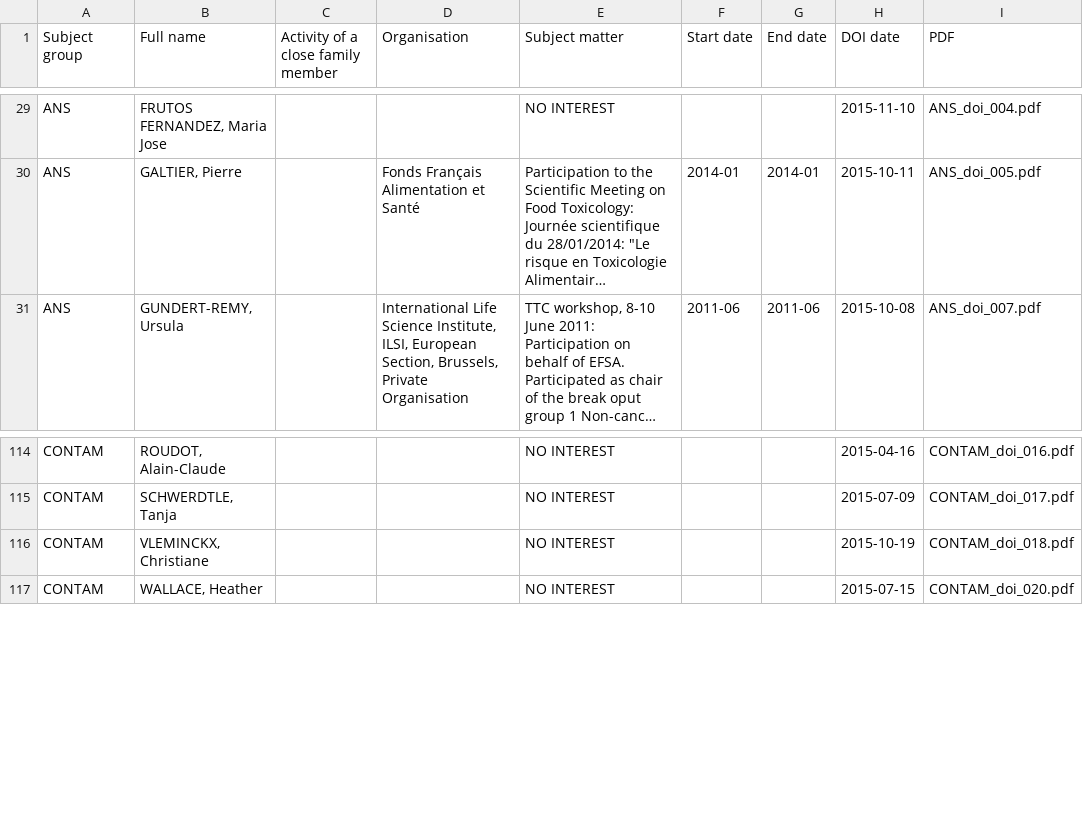
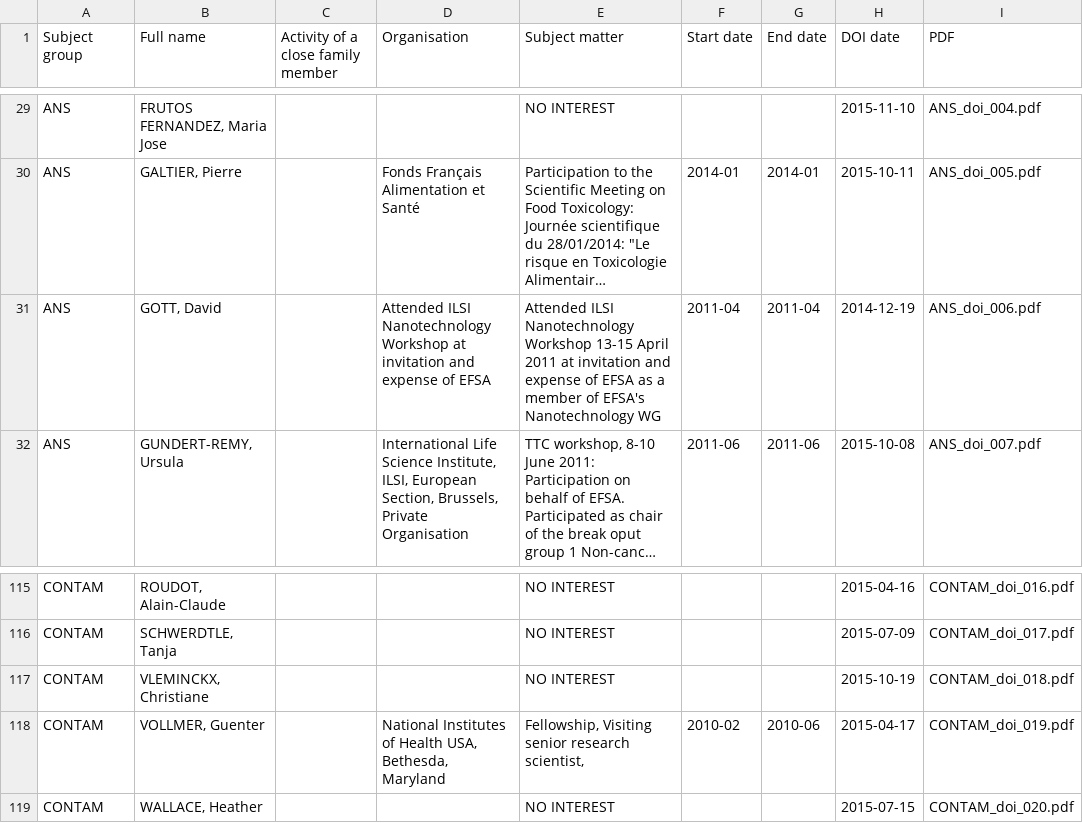
Before and after one commit to regardscitoyens/EFSA-DOIs, a CSV file: data/EFSA_experts_activities_cat-IX.csv, drawn as a sheet; only a part is shown, gaps mark what is left out; long unchanged cells end in …; the diff names each change by its address in the sheet, - before the commit and + after, or states it on an @@ line.

```diff
--- a/data/EFSA_experts_activities_cat-IX.csv
+++ b/data/EFSA_experts_activities_cat-IX.csv
+row 31: ANS | GOTT, David |  | Attended ILSI Nanotechnology Workshop at invitation and expense of EFSA | Attended ILSI Nanotechnology Workshop 13-15 April 2011 at invitation and expense of EFSA as a member of EFSA's Nanotechnology WG | 2011-04 | 2011-04 | 2014-12-19 | ANS_doi_006.pdf
+row 118: CONTAM | VOLLMER, Guenter |  | National Institutes of Health USA, Bethesda, Maryland | Fellowship, Visiting senior research scientist, | 2010-02 | 2010-06 | 2015-04-17 | CONTAM_doi_019.pdf
```
Also changed, not shown: data/EFSA_experts_group-ANS_activities.csv, data/EFSA_experts_group-CONTAM_activities.csv, 5 other files.
